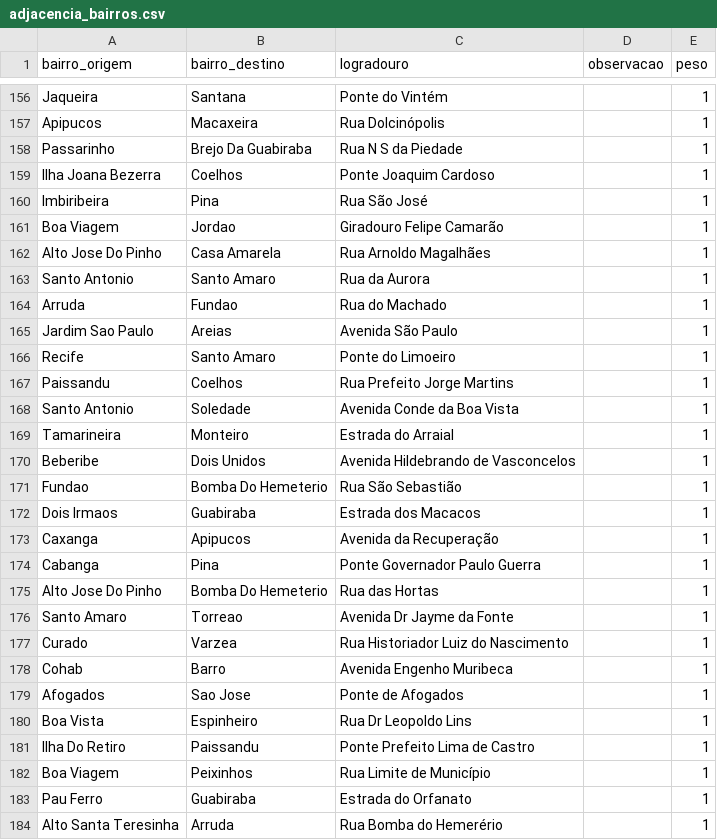
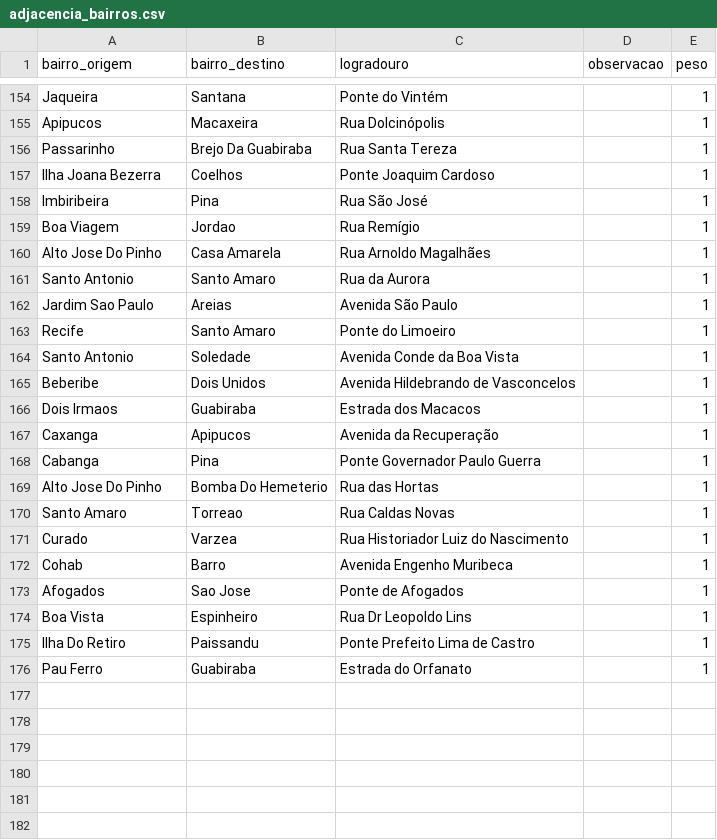
Before and after one commit to Fcc2187/projeto-grafos, a CSV file: data/adjacencia_bairros.csv, drawn as a sheet; only a part is shown, gaps mark what is left out; the diff covers the shown part only.

```diff
--- a/data/adjacencia_bairros.csv
+++ b/data/adjacencia_bairros.csv
@@ -157,16 +155,12 @@ Jaqueira,Santana,Ponte do Vintém,,1
 Apipucos,Macaxeira,Rua Dolcinópolis,,1
-Passarinho,Brejo Da Guabiraba,Rua N S da Piedade,,1
+Passarinho,Brejo Da Guabiraba,Rua Santa Tereza,,1
 Ilha Joana Bezerra,Coelhos,Ponte Joaquim Cardoso,,1
 Imbiribeira,Pina,Rua São José,,1
-Boa Viagem,Jordao,Giradouro Felipe Camarão,,1
+Boa Viagem,Jordao,Rua Remígio,,1
 Alto Jose Do Pinho,Casa Amarela,Rua Arnoldo Magalhães,,1
 Santo Antonio,Santo Amaro,Rua da Aurora,,1
-Arruda,Fundao,Rua do Machado,,1
 Jardim Sao Paulo,Areias,Avenida São Paulo,,1
 Recife,Santo Amaro,Ponte do Limoeiro,,1
-Paissandu,Coelhos,Rua Prefeito Jorge Martins,,1
 Santo Antonio,Soledade,Avenida Conde da Boa Vista,,1
-Tamarineira,Monteiro,Estrada do Arraial,,1
 Beberibe,Dois Unidos,Avenida Hildebrando de Vasconcelos,,1
-Fundao,Bomba Do Hemeterio,Rua São Sebastião,,1
 Dois Irmaos,Guabiraba,Estrada dos Macacos,,1
@@ -175,3 +169,3 @@ Cabanga,Pina,Ponte Governador Paulo Guerra,,1
 Alto Jose Do Pinho,Bomba Do Hemeterio,Rua das Hortas,,1
-Santo Amaro,Torreao,Avenida Dr Jayme da Fonte,,1
+Santo Amaro,Torreao,Rua Caldas Novas,,1
 Curado,Varzea,Rua Historiador Luiz do Nascimento,,1
@@ -181,4 +175,2 @@ Boa Vista,Espinheiro,Rua Dr Leopoldo Lins,,1
 Ilha Do Retiro,Paissandu,Ponte Prefeito Lima de Castro,,1
-Boa Viagem,Peixinhos,Rua Limite de Município,,1
 Pau Ferro,Guabiraba,Estrada do Orfanato,,1
-Alto Santa Teresinha,Arruda,Rua Bomba do Hemerério,,1
```
Also changed, not shown: 2 removed rows and 15 edited cells elsewhere in this file, out/ego_bairro.csv, out/graus.csv, 5 other files.
